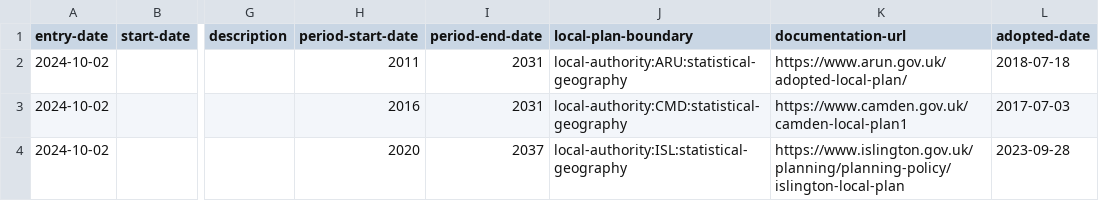
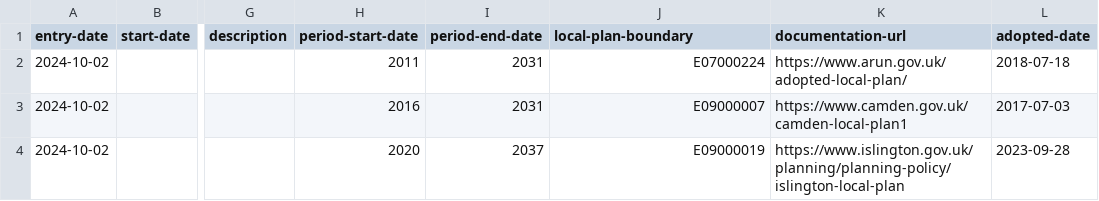
Before and after one commit to digital-land/local-plans-explorer, a CSV file: data/export/local-plan.csv, drawn as a sheet; only a part is shown, gaps mark what is left out; the diff names each change by its address in the sheet, - before the commit and + after, or states it on an @@ line.

```diff
--- a/data/export/local-plan.csv
+++ b/data/export/local-plan.csv
-J2 (local-plan-boundary): local-authority:ARU:statistical-geography
+J2 (local-plan-boundary): E07000224
-J3 (local-plan-boundary): local-authority:CMD:statistical-geography
+J3 (local-plan-boundary): E09000007
-J4 (local-plan-boundary): local-authority:ISL:statistical-geography
+J4 (local-plan-boundary): E09000019
```
